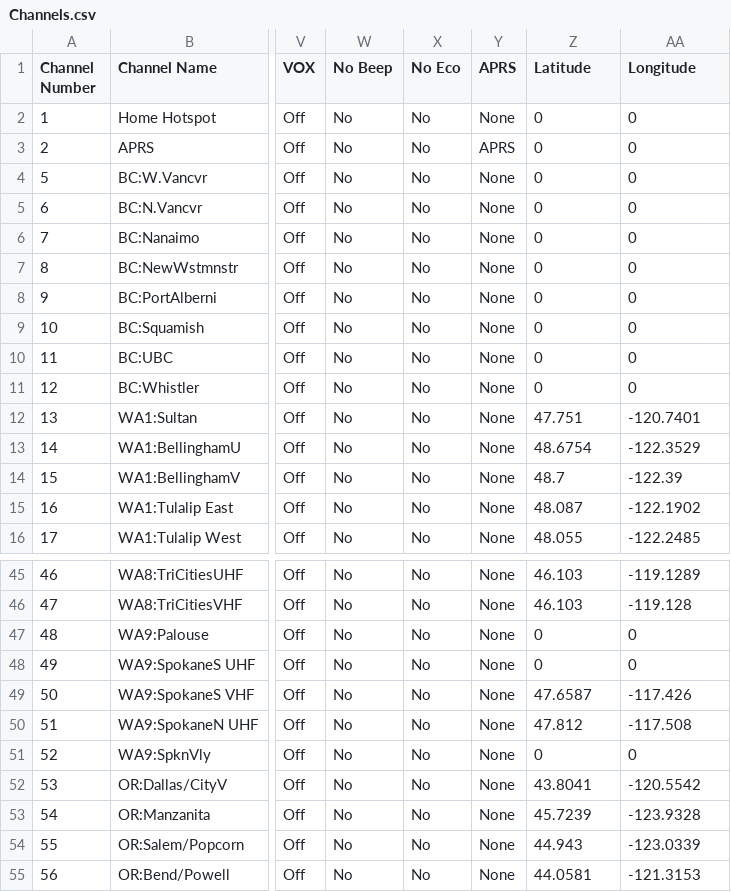
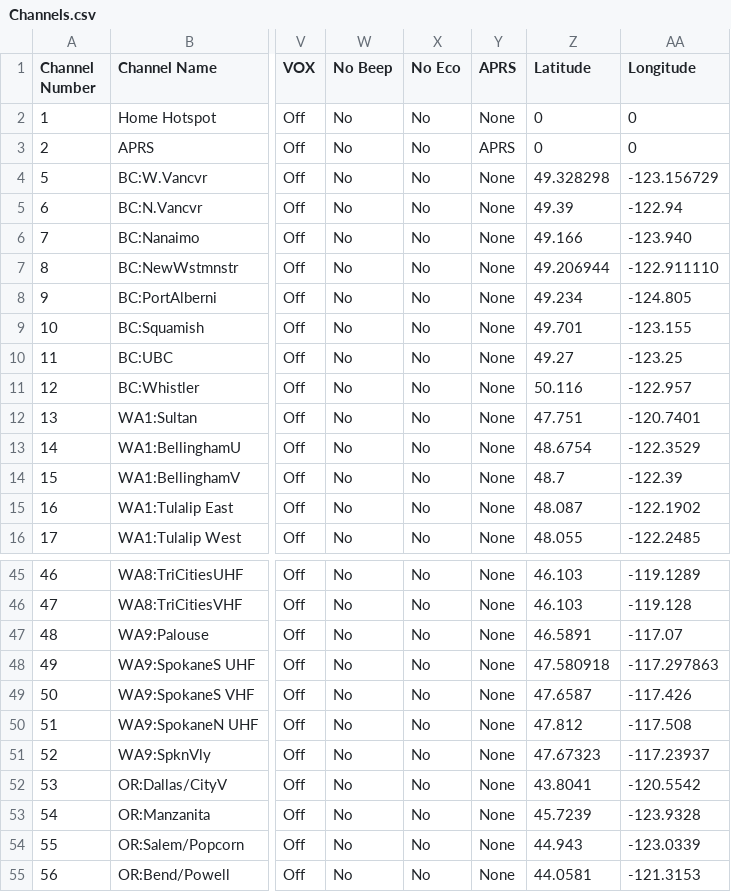
Before and after one commit to desertblade/OpenGD77-PNW, a CSV file: PNW-DMR/Channels.csv, drawn as a sheet; only a part is shown, gaps mark what is left out; the diff covers the shown part only; the diff names each change by its address in the sheet, - before the commit and + after, or states it on an @@ line.

```diff
--- a/PNW-DMR/Channels.csv
+++ b/PNW-DMR/Channels.csv
-Z4 (Latitude): 0
+Z4 (Latitude): 49.328298
-AA4 (Longitude): 0
+AA4 (Longitude): -123.156729
-Z5 (Latitude): 0
+Z5 (Latitude): 49.39
-AA5 (Longitude): 0
+AA5 (Longitude): -122.94
-Z6 (Latitude): 0
+Z6 (Latitude): 49.166
-AA6 (Longitude): 0
+AA6 (Longitude): -123.940
-Z7 (Latitude): 0
+Z7 (Latitude): 49.206944
-AA7 (Longitude): 0
+AA7 (Longitude): -122.911110
-Z8 (Latitude): 0
+Z8 (Latitude): 49.234
-AA8 (Longitude): 0
+AA8 (Longitude): -124.805
-Z9 (Latitude): 0
+Z9 (Latitude): 49.701
-AA9 (Longitude): 0
+AA9 (Longitude): -123.155
-Z10 (Latitude): 0
+Z10 (Latitude): 49.27
-AA10 (Longitude): 0
+AA10 (Longitude): -123.25
-Z11 (Latitude): 0
+Z11 (Latitude): 50.116
-AA11 (Longitude): 0
+AA11 (Longitude): -122.957
-Z47 (Latitude): 0
+Z47 (Latitude): 46.5891
-AA47 (Longitude): 0
+AA47 (Longitude): -117.07
-Z48 (Latitude): 0
+Z48 (Latitude): 47.580918
-AA48 (Longitude): 0
+AA48 (Longitude): -117.297863
-Z51 (Latitude): 0
+Z51 (Latitude): 47.67323
-AA51 (Longitude): 0
+AA51 (Longitude): -117.23937
```
Also changed, not shown: 26 edited cells elsewhere in this file.
